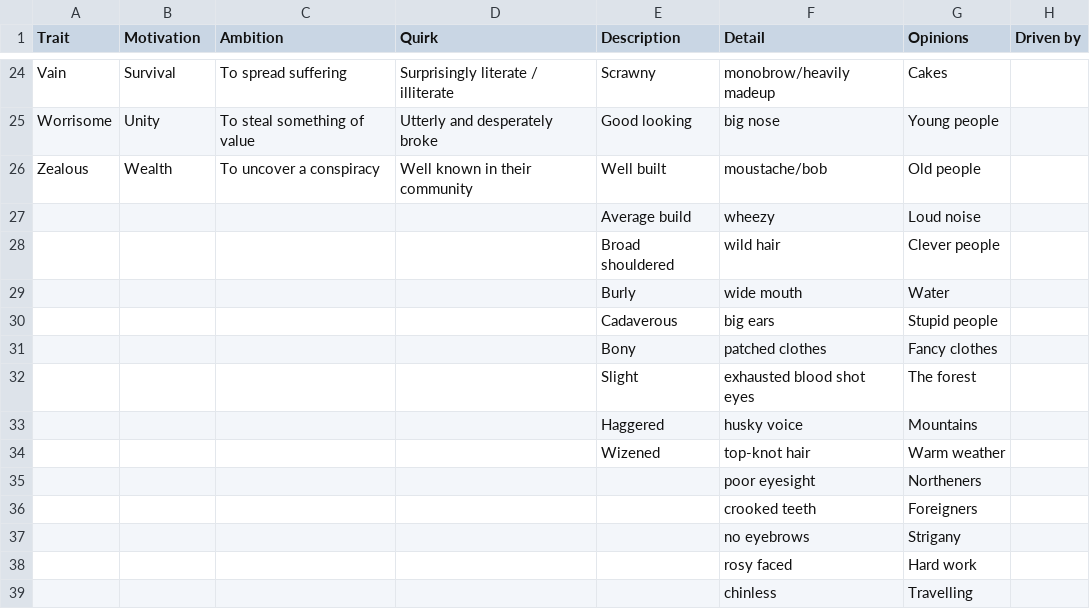
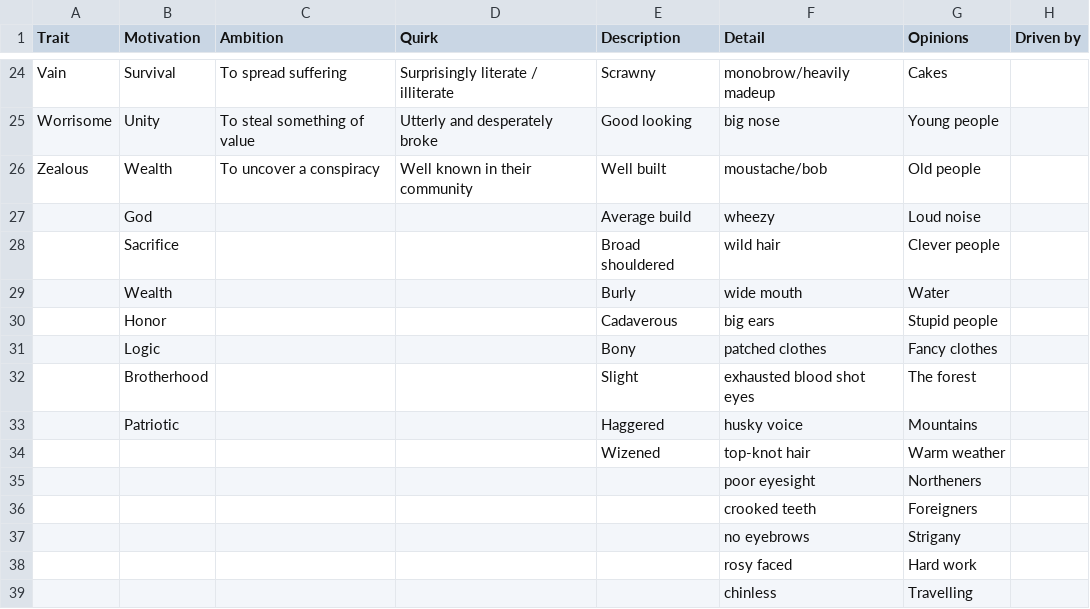
Before and after one commit to tartanmonkey/wfrp-foundry, a CSV file: Data/Details_Data_GMS.csv, drawn as a sheet; only a part is shown, gaps mark what is left out; the diff names each change by its address in the sheet, - before the commit and + after, or states it on an @@ line.

Commit message:
one line details working for both groups and individuals

```diff
--- a/Data/Details_Data_GMS.csv
+++ b/Data/Details_Data_GMS.csv
-B27 (Motivation): (empty)
+B27 (Motivation): God
-B28 (Motivation): (empty)
+B28 (Motivation): Sacrifice
-B29 (Motivation): (empty)
+B29 (Motivation): Wealth
-B30 (Motivation): (empty)
+B30 (Motivation): Honor
-B31 (Motivation): (empty)
+B31 (Motivation): Logic
-B32 (Motivation): (empty)
+B32 (Motivation): Brotherhood
-B33 (Motivation): (empty)
+B33 (Motivation): Patriotic
```
Also changed, not shown: 2 other files.
